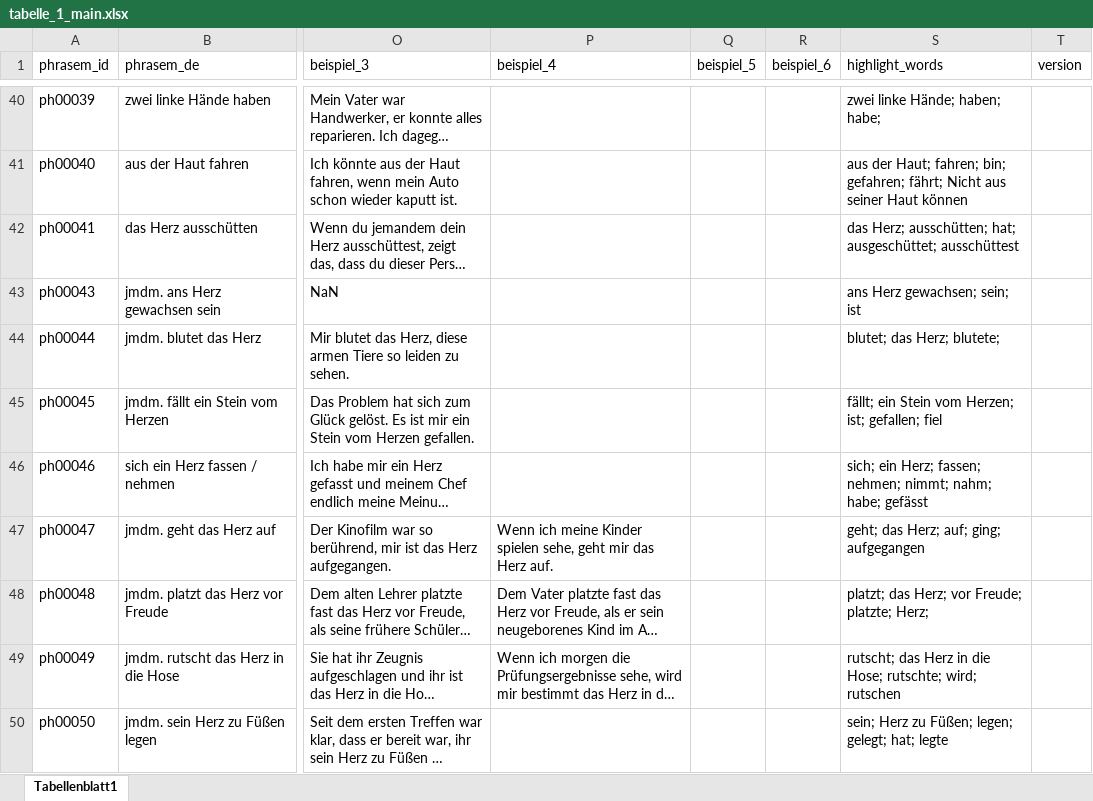
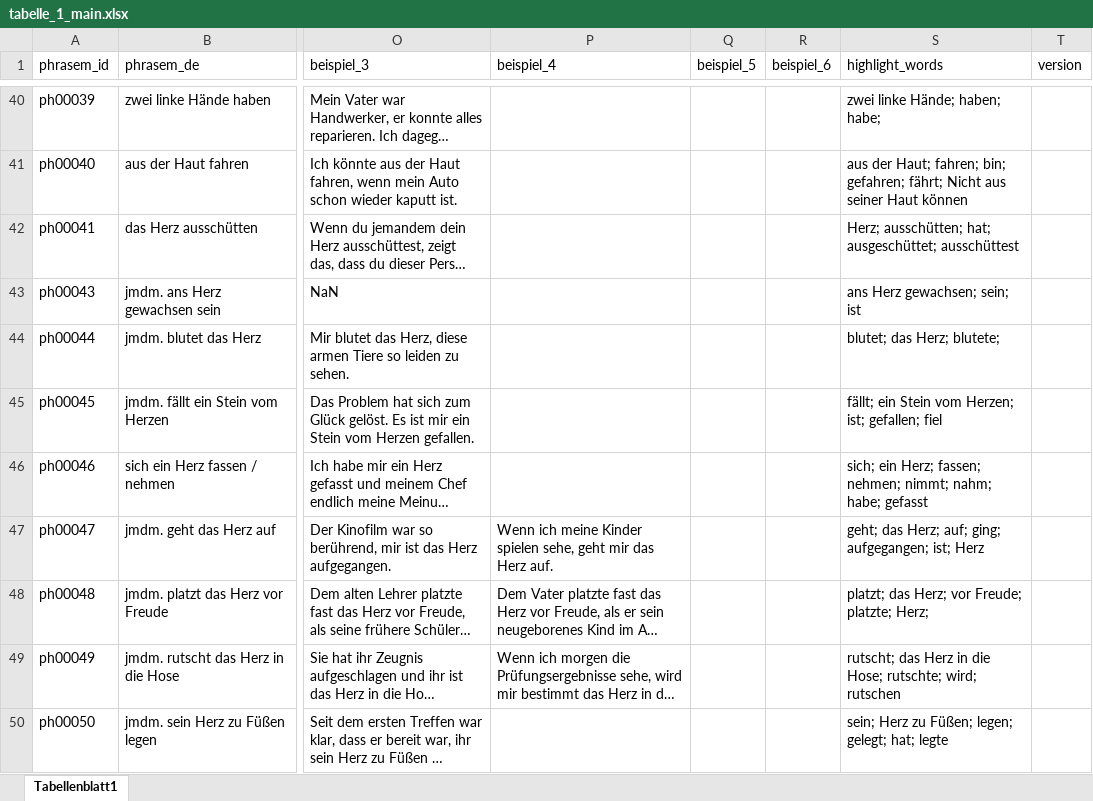
Before and after one commit to DinaNmv/PhrasemGlossarApp, an Excel workbook: tabelle_1_main.xlsx, sheet Tabellenblatt1, drawn as a sheet; only a part is shown, gaps mark what is left out; long unchanged cells end in …; values as stored, in another font and other column widths than the file's, no cell formats; charts and pictures not drawn; the diff covers the shown part only; the diff names each change by its address in the sheet, - before the commit and + after, or states it on an @@ line.

```diff
--- a/tabelle_1_main.xlsx (sheet Tabellenblatt1)
+++ b/tabelle_1_main.xlsx (sheet Tabellenblatt1)
-S42 (highlight_words): das Herz; ausschütten;…
+S42 (highlight_words): Herz; ausschütten;…
-S46 (highlight_words): …nahm; habe; gefässt
+S46 (highlight_words): …nahm; habe; gefasst
-S47 (highlight_words): geht; das Herz; auf; ging; aufgegangen
+S47 (highlight_words): geht; das Herz; auf; ging; aufgegangen; ist; Herz
```
Also changed, not shown: 48 edited cells elsewhere in this sheet, cell formats.
